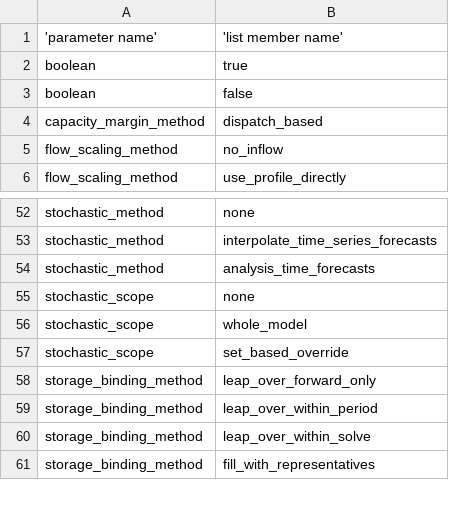
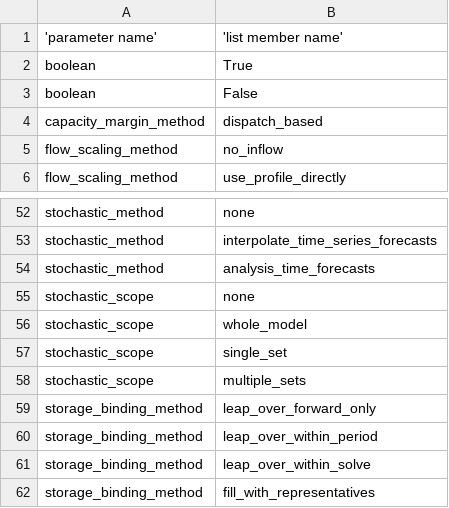
Before and after one commit to ines-tools/ines-spec, a CSV file: ines-spec-parameter-value-lists.csv, drawn as a sheet; only a part is shown, gaps mark what is left out.

```diff
--- a/ines-spec-parameter-value-lists.csv
+++ b/ines-spec-parameter-value-lists.csv
@@ -1,4 +1,4 @@
 'parameter name','list member name'
-boolean,true
-boolean,false
+boolean,True
+boolean,False
 capacity_margin_method,dispatch_based
@@ -56,3 +56,4 @@ stochastic_scope,none
 stochastic_scope,whole_model
-stochastic_scope,set_based_override
+stochastic_scope,single_set
+stochastic_scope,multiple_sets
 storage_binding_method,leap_over_forward_only
```
Also changed, not shown: ines-spec-entity-classes.csv, ines-spec-parameter-definitions.csv, 8 other files.
